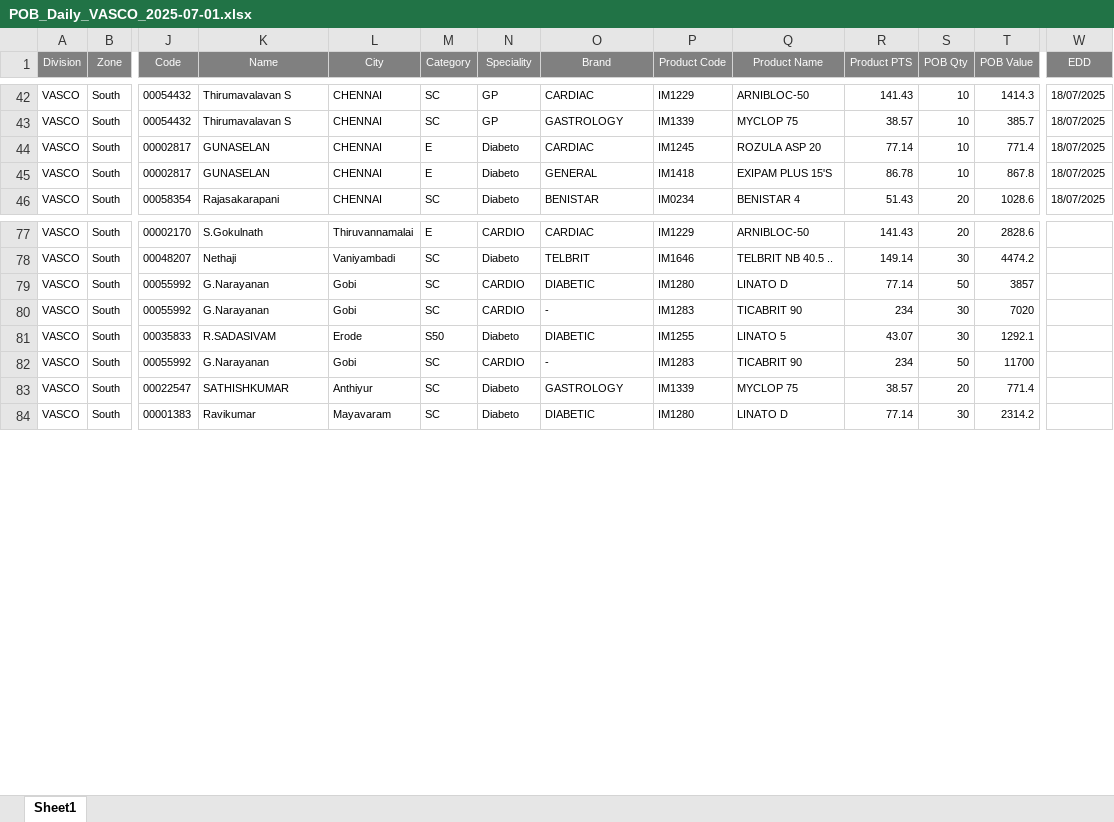
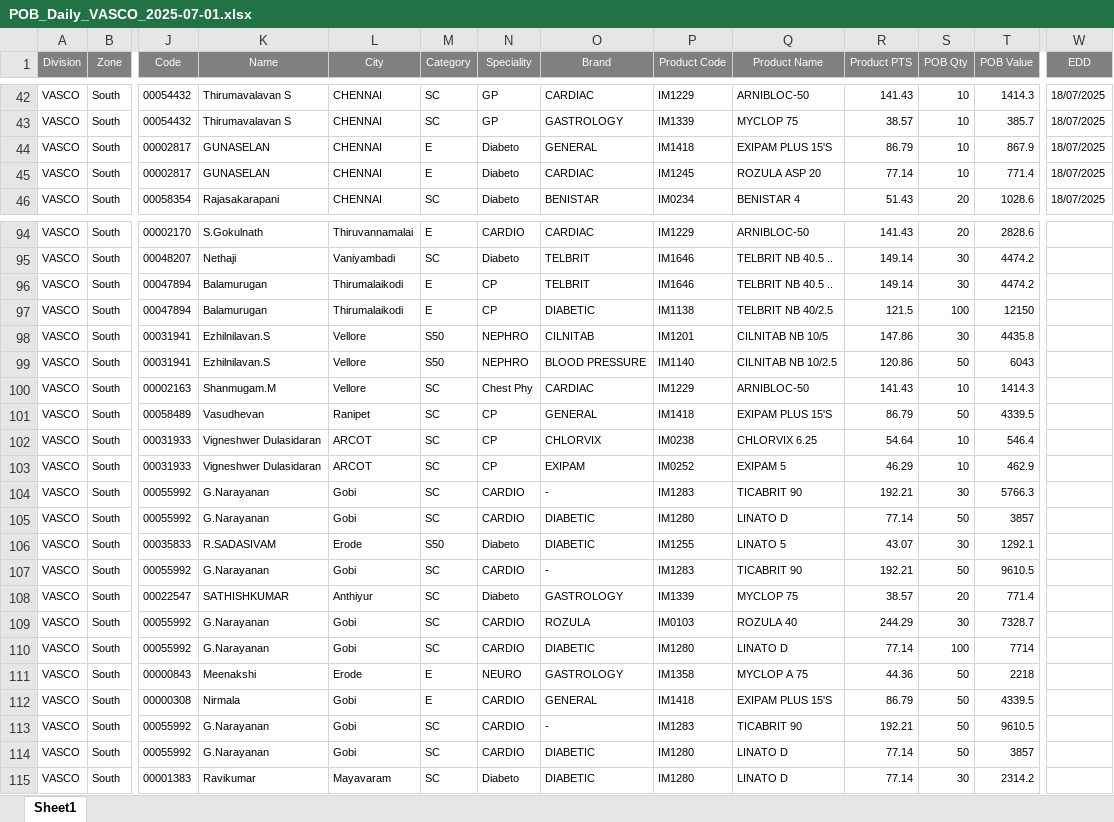
Before and after one commit to barani0709/automation-live, an Excel workbook: pob_daily_data/POB_Daily_VASCO_2025-07-01.xlsx, sheet Sheet1, drawn as a sheet; only a part is shown, gaps mark what is left out; values as stored, in another font and other column widths than the file's, no borders; removed rows and columns are numbered as before the commit, all else as after; rows hold the shown columns only; the diff covers the shown part only; the diff names each change by its address in the sheet, - before the commit and + after, or states it on an @@ line.

```diff
--- a/pob_daily_data/POB_Daily_VASCO_2025-07-01.xlsx (sheet Sheet1)
+++ b/pob_daily_data/POB_Daily_VASCO_2025-07-01.xlsx (sheet Sheet1)
+row 44: VASCO | South | 00002817 | GUNASELAN | CHENNAI | E | Diabeto | GENERAL | IM1418 | EXIPAM PLUS 15'S | 86.79 | 10 | 867.9 | 18/07/2025
-row 45: VASCO | South | 00002817 | GUNASELAN | CHENNAI | E | Diabeto | GENERAL | IM1418 | EXIPAM PLUS 15'S | 86.78 | 10 | 867.8 | 18/07/2025
+row 96: VASCO | South | 00047894 | Balamurugan | Thirumalaikodi | E | CP | TELBRIT | IM1646 | TELBRIT NB 40.5 .. | 149.14 | 30 | 4474.2
+row 97: VASCO | South | 00047894 | Balamurugan | Thirumalaikodi | E | CP | DIABETIC | IM1138 | TELBRIT NB 40/2.5 | 121.5 | 100 | 12150
+row 98: VASCO | South | 00031941 | Ezhilnilavan.S | Vellore | S50 | NEPHRO | CILNITAB | IM1201 | CILNITAB NB 10/5 | 147.86 | 30 | 4435.8
+row 99: VASCO | South | 00031941 | Ezhilnilavan.S | Vellore | S50 | NEPHRO | BLOOD PRESSURE | IM1140 | CILNITAB NB 10/2.5 | 120.86 | 50 | 6043
+row 100: VASCO | South | 00002163 | Shanmugam.M | Vellore | SC | Chest Phy | CARDIAC | IM1229 | ARNIBLOC-50 | 141.43 | 10 | 1414.3
+row 101: VASCO | South | 00058489 | Vasudhevan | Ranipet | SC | CP | GENERAL | IM1418 | EXIPAM PLUS 15'S | 86.79 | 50 | 4339.5
+row 102: VASCO | South | 00031933 | Vigneshwer Dulasidaran | ARCOT | SC | CP | CHLORVIX | IM0238 | CHLORVIX 6.25 | 54.64 | 10 | 546.4
+row 103: VASCO | South | 00031933 | Vigneshwer Dulasidaran | ARCOT | SC | CP | EXIPAM | IM0252 | EXIPAM 5 | 46.29 | 10 | 462.9
+row 104: VASCO | South | 00055992 | G.Narayanan | Gobi | SC | CARDIO | - | IM1283 | TICABRIT 90 | 192.21 | 30 | 5766.3
-row 80: VASCO | South | 00055992 | G.Narayanan | Gobi | SC | CARDIO | - | IM1283 | TICABRIT 90 | 234 | 30 | 7020
-R107 (Product PTS): 234
+R107 (Product PTS): 192.21
-T107 (POB Value): 11700
+T107 (POB Value): 9610.5
+row 109: VASCO | South | 00055992 | G.Narayanan | Gobi | SC | CARDIO | ROZULA | IM0103 | ROZULA 40 | 244.29 | 30 | 7328.7
+row 110: VASCO | South | 00055992 | G.Narayanan | Gobi | SC | CARDIO | DIABETIC | IM1280 | LINATO D | 77.14 | 100 | 7714
+row 111: VASCO | South | 00000843 | Meenakshi | Erode | E | NEURO | GASTROLOGY | IM1358 | MYCLOP A 75 | 44.36 | 50 | 2218
+row 112: VASCO | South | 00000308 | Nirmala | Gobi | E | CARDIO | GENERAL | IM1418 | EXIPAM PLUS 15'S | 86.79 | 50 | 4339.5
+row 113: VASCO | South | 00055992 | G.Narayanan | Gobi | SC | CARDIO | - | IM1283 | TICABRIT 90 | 192.21 | 50 | 9610.5
+row 114: VASCO | South | 00055992 | G.Narayanan | Gobi | SC | CARDIO | DIABETIC | IM1280 | LINATO D | 77.14 | 50 | 3857
```
Also changed, not shown: 24 added rows and 44 edited cells elsewhere in this sheet, pob_daily_data/POB_Daily_Delhi_Elbrit_2025-07-01.xlsx, pob_daily_data/POB_Daily_ELBRIT_AURA_PROXIMA_2025-07-01.xlsx, 16 other files.
